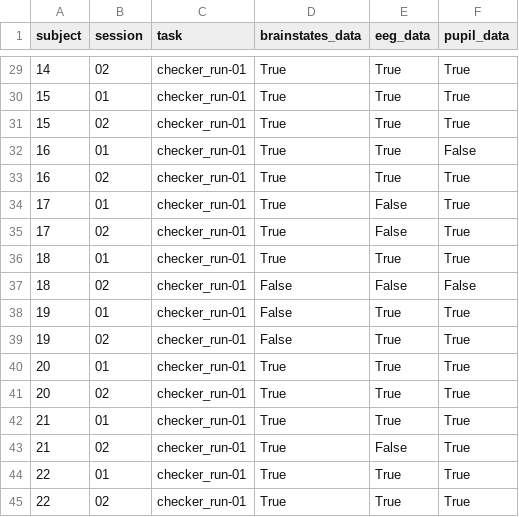
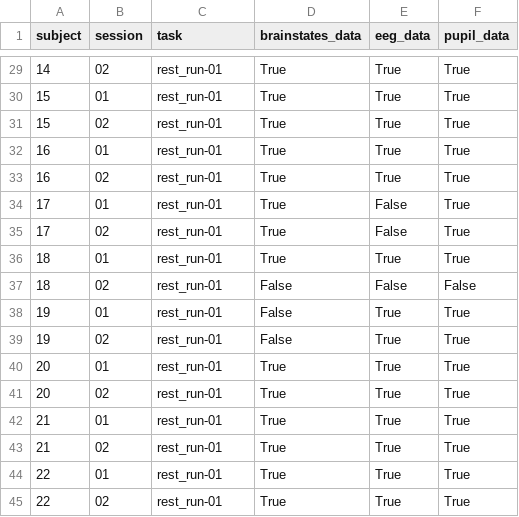
Before and after one commit to Sam54000/eeg_brain_state_prediction, a CSV file: data_checker.csv, drawn as a sheet; only a part is shown, gaps mark what is left out; the diff covers the shown part only.

```diff
--- a/data_checker.csv
+++ b/data_checker.csv
@@ -29,17 +29,17 @@ subject,session,task,brainstates_data,eeg_data,pupil_data
-14,02,checker_run-01,True,True,True
-15,01,checker_run-01,True,True,True
-15,02,checker_run-01,True,True,True
-16,01,checker_run-01,True,True,False
-16,02,checker_run-01,True,True,True
-17,01,checker_run-01,True,False,True
-17,02,checker_run-01,True,False,True
-18,01,checker_run-01,True,True,True
-18,02,checker_run-01,False,False,False
-19,01,checker_run-01,False,True,True
-19,02,checker_run-01,False,True,True
-20,01,checker_run-01,True,True,True
-20,02,checker_run-01,True,True,True
-21,01,checker_run-01,True,True,True
-21,02,checker_run-01,True,False,True
-22,01,checker_run-01,True,True,True
-22,02,checker_run-01,True,True,True
+14,02,rest_run-01,True,True,True
+15,01,rest_run-01,True,True,True
+15,02,rest_run-01,True,True,True
+16,01,rest_run-01,True,True,True
+16,02,rest_run-01,True,True,True
+17,01,rest_run-01,True,False,True
+17,02,rest_run-01,True,False,True
+18,01,rest_run-01,True,True,True
+18,02,rest_run-01,False,False,False
+19,01,rest_run-01,False,True,True
+19,02,rest_run-01,False,True,True
+20,01,rest_run-01,True,True,True
+20,02,rest_run-01,True,True,True
+21,01,rest_run-01,True,True,True
+21,02,rest_run-01,True,True,True
+22,01,rest_run-01,True,True,True
+22,02,rest_run-01,True,True,True
```
Also changed, not shown: 35 edited cells elsewhere in this file, 14 other files.
